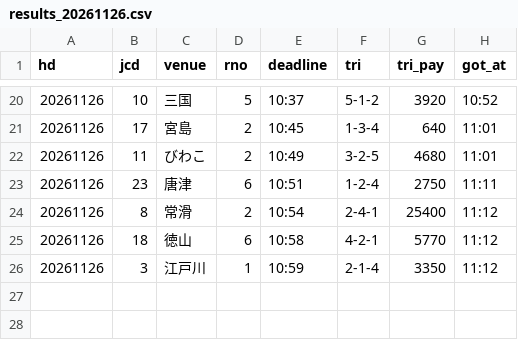
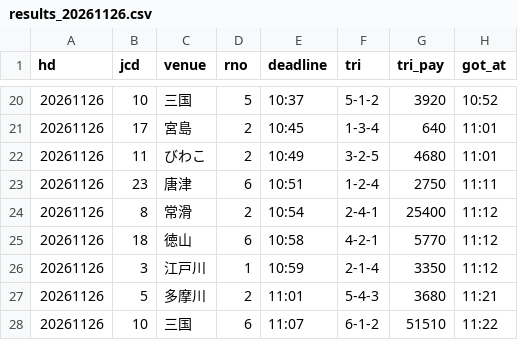
Before and after one commit to pocha2525/boatrace-ai, a CSV file: logs/results_20261126.csv, drawn as a sheet; only a part is shown, gaps mark what is left out.

```diff
--- a/logs/results_20261126.csv
+++ b/logs/results_20261126.csv
@@ -26 +26,3 @@ hd,jcd,venue,rno,deadline,tri,tri_pay,got_at
 20261126,3,江戸川,1,10:59,2-1-4,3350,11:12
+20261126,5,多摩川,2,11:01,5-4-3,3680,11:21
+20261126,10,三国,6,11:07,6-1-2,51510,11:22
```
Also changed, not shown: logs/20261126.csv, logs/notify_20261126.csv.
